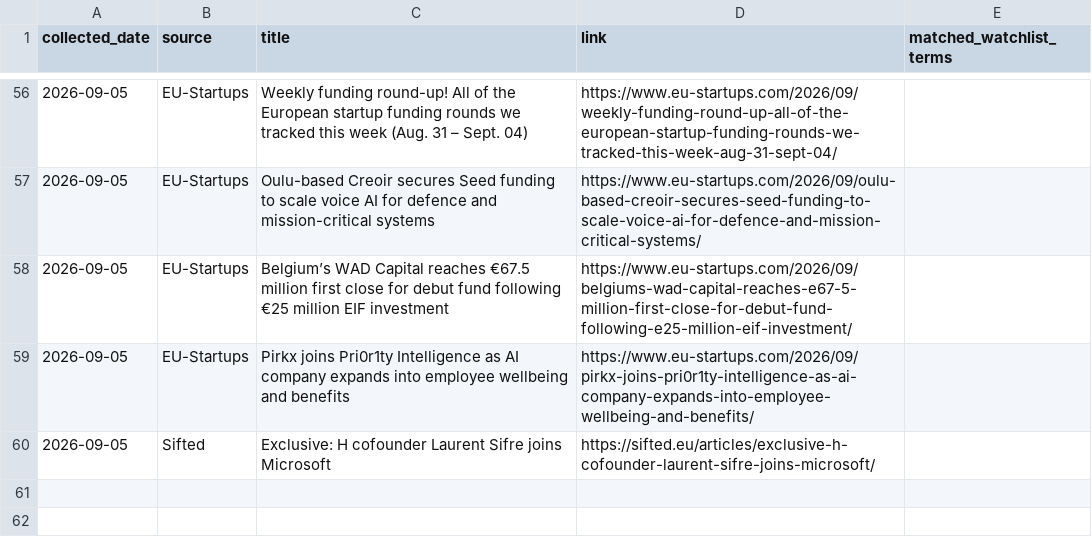
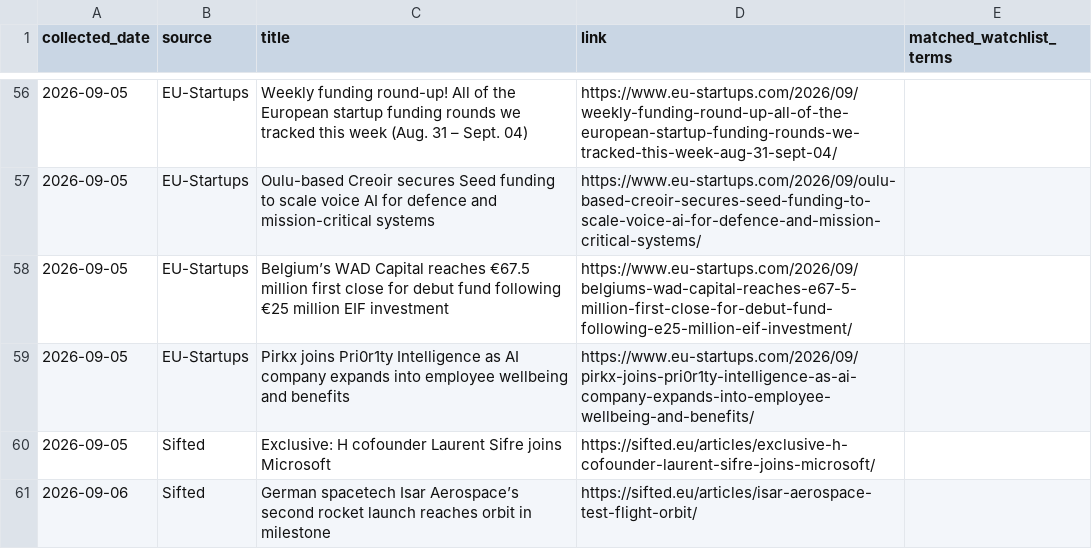
Before and after one commit to trpelka/trend-monitor, a CSV file: data/articles.csv, drawn as a sheet; only a part is shown, gaps mark what is left out; the diff names each change by its address in the sheet, - before the commit and + after, or states it on an @@ line.

```diff
--- a/data/articles.csv
+++ b/data/articles.csv
+row 61: 2026-09-06 | Sifted | German spacetech Isar Aerospace’s second rocket launch reaches orbit in milestone | https://sifted.eu/articles/isar-aerospace-test-flight-orbit/
```
Also changed, not shown: data/trends.csv, 1 other file.
